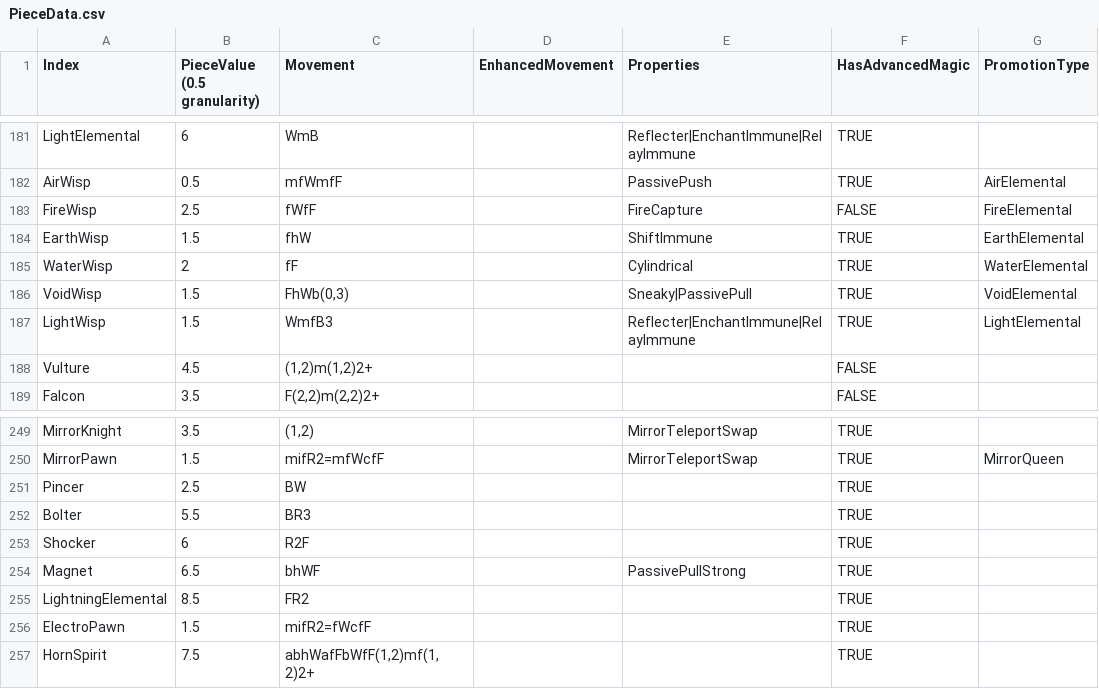
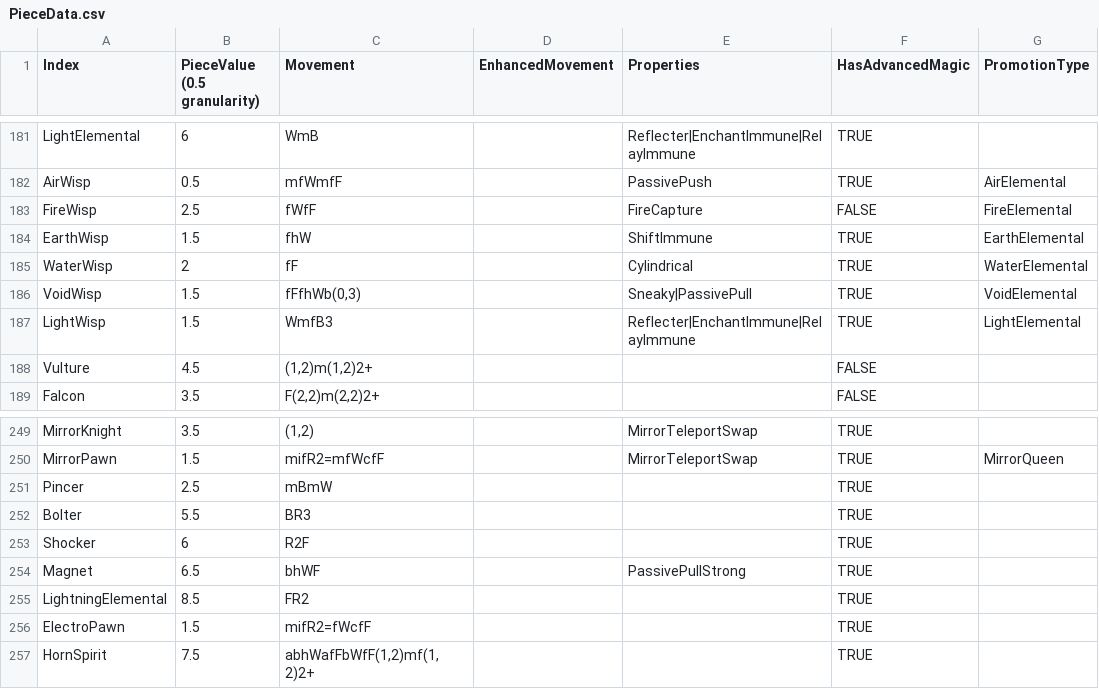
Before and after one commit to Shade-Blade/ChessRealms, a CSV file: Assets/Resources/Data/PieceData.csv, drawn as a sheet; only a part is shown, gaps mark what is left out; the diff names each change by its address in the sheet, - before the commit and + after, or states it on an @@ line.

```diff
--- a/Assets/Resources/Data/PieceData.csv
+++ b/Assets/Resources/Data/PieceData.csv
-C186 (Movement): FhWb(0,3)
+C186 (Movement): fFfhWb(0,3)
-C251 (Movement): BW
+C251 (Movement): mBmW
```
Also changed, not shown: 35 other files.
